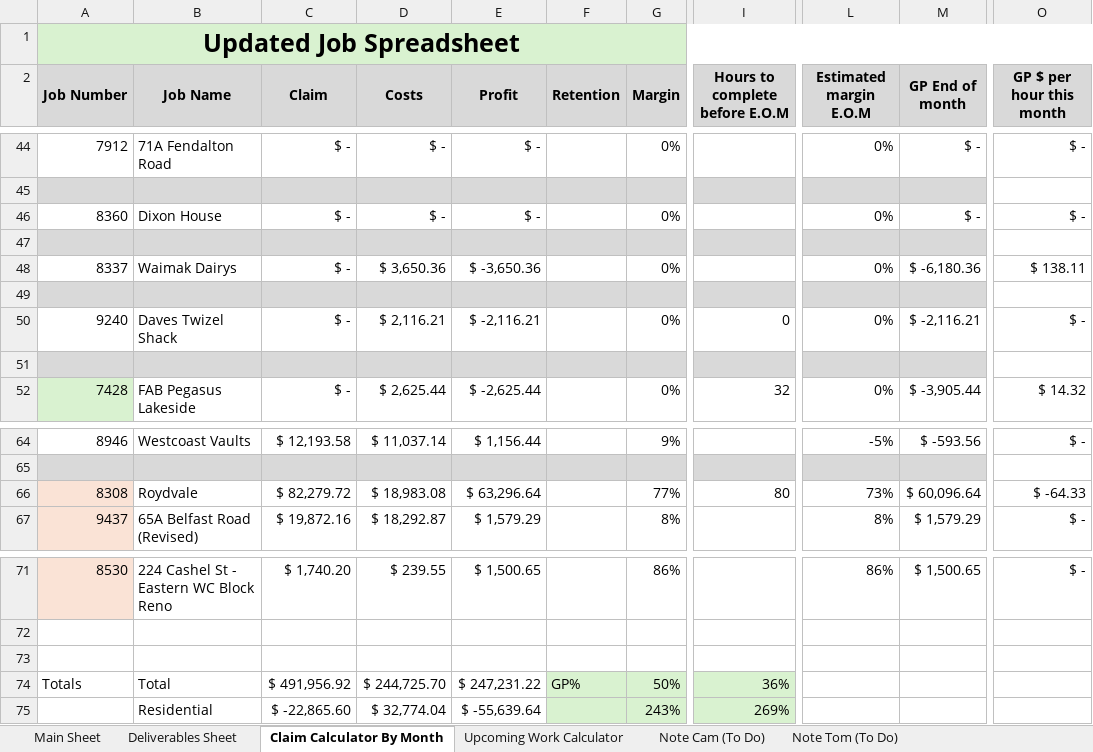
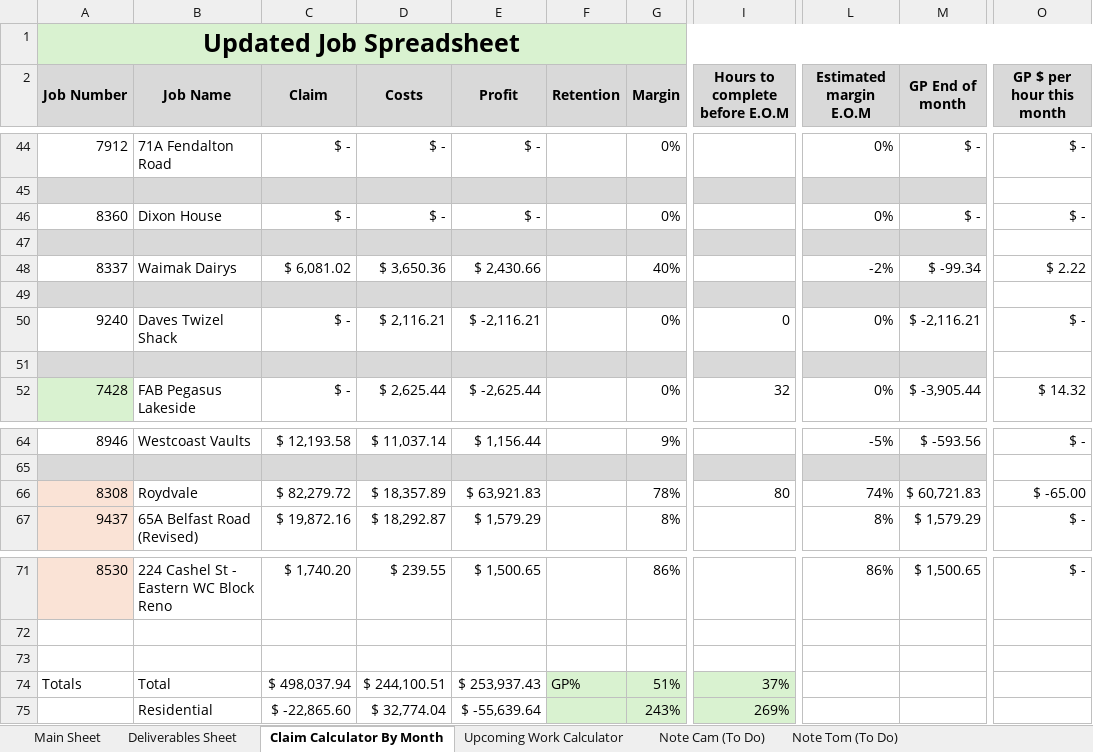
Before and after one commit to felixkwan2901/excel-dashboard, an Excel workbook: Cassidy_Davies_Electrical_BPMN_Data.xlsx, sheet Claim Calculator By Month, drawn as a sheet; only a part is shown, gaps mark what is left out; values as stored, in another font and other column widths than the file's, no borders; conditional formats not drawn; the diff names each change by its address in the sheet, - before the commit and + after, or states it on an @@ line.

```diff
--- a/Cassidy_Davies_Electrical_BPMN_Data.xlsx (sheet Claim Calculator By Month)
+++ b/Cassidy_Davies_Electrical_BPMN_Data.xlsx (sheet Claim Calculator By Month)
-C48 (Claim): $ -
+C48 (Claim): $ 6,081.02
-E48 (Profit): $ -3,650.36
+E48 (Profit): $ 2,430.66
-G48 (Margin): 0%
+G48 (Margin): 40%
-L48 (Estimated margin E.O.M): 0%
+L48 (Estimated margin E.O.M): -2%
-M48 (GP End of month): $ -6,180.36
+M48 (GP End of month): $ -99.34
-O48 (GP $ per hour this month): $ 138.11
+O48 (GP $ per hour this month): $ 2.22
-D66 (Costs): $ 18,983.08
+D66 (Costs): $ 18,357.89
-E66 (Profit): $ 63,296.64
+E66 (Profit): $ 63,921.83
-G66 (Margin): 77%
+G66 (Margin): 78%
-L66 (Estimated margin E.O.M): 73%
+L66 (Estimated margin E.O.M): 74%
-M66 (GP End of month): $ 60,096.64
+M66 (GP End of month): $ 60,721.83
-O66 (GP $ per hour this month): $ -64.33
+O66 (GP $ per hour this month): $ -65.00
-C74 (Claim): $ 491,956.92
+C74 (Claim): $ 498,037.94
-D74 (Costs): $ 244,725.70
+D74 (Costs): $ 244,100.51
-E74 (Profit): $ 247,231.22
+E74 (Profit): $ 253,937.43
-G74 (Margin): 50%
+G74 (Margin): 51%
-I74 (Hours to complete before E.O.M): 36%
+I74 (Hours to complete before E.O.M): 37%
```
Also changed, not shown: sheet Deliverables Sheet, sheet Upcoming Work Calculator, 2 other files.
